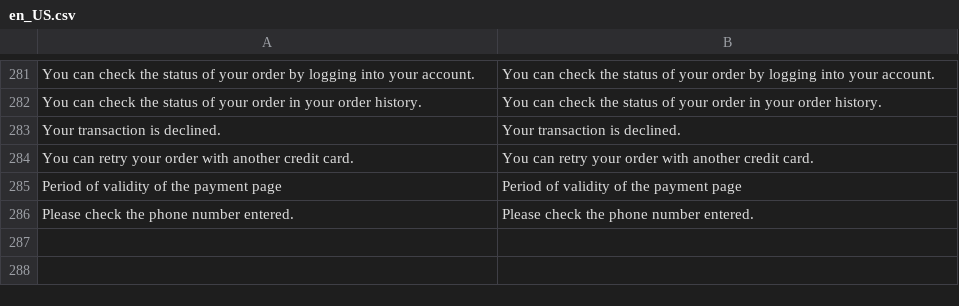
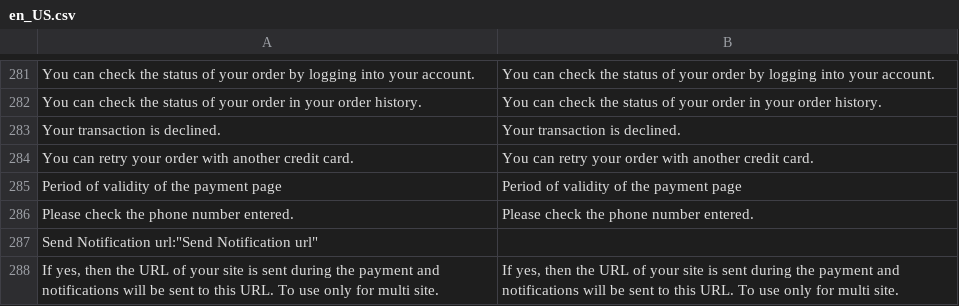
Before and after one commit to hipay/hipay-fullservice-sdk-magento2, a CSV file: i18n/en_US.csv, drawn as a sheet; only a part is shown, gaps mark what is left out; the diff names each change by its address in the sheet, - before the commit and + after, or states it on an @@ line.

```diff
--- a/i18n/en_US.csv
+++ b/i18n/en_US.csv
+row 287: Send Notification url:"Send Notification url"
+row 288: If yes, then the URL of your site is sent during the payment and notifications will be sent to this URL. To use only for multi site. | If yes, then the URL of your site is sent during the payment and notifications will be sent to this URL. To use only for multi site.
```
Also changed, not shown: i18n/fr_FR.csv, 4 other files.
